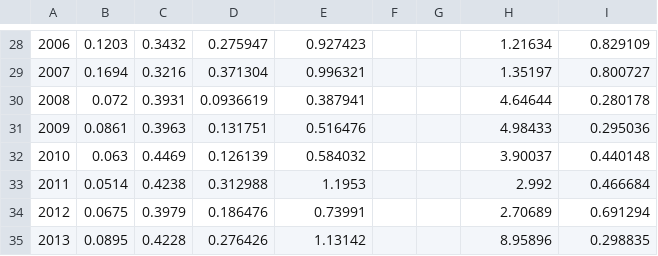
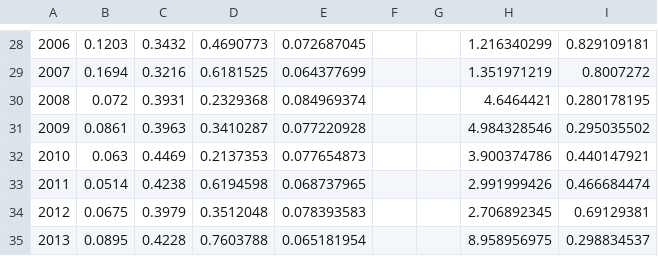
Before and after one commit to iantaylor-NOAA/YTRK_doc, a CSV file: txt_files/Southern.CPUe.csv, drawn as a sheet; only a part is shown, gaps mark what is left out; the diff covers the shown part only; the diff names each change by its address in the sheet, - before the commit and + after, or states it on an @@ line.

Commit message:
edits and additions to various tables
as listed in Yellowtail Notes google doc

```diff
--- a/txt_files/Southern.CPUe.csv
+++ b/txt_files/Southern.CPUe.csv
-D28: 0.275947
+D28: 0.4690773
-E28: 0.927423
+E28: 0.072687045
-H28: 1.21634
+H28: 1.216340299
-I28: 0.829109
+I28: 0.829109181
-D29: 0.371304
+D29: 0.6181525
-E29: 0.996321
+E29: 0.064377699
-H29: 1.35197
+H29: 1.351971219
-I29: 0.800727
+I29: 0.8007272
-D30: 0.0936619
+D30: 0.2329368
-E30: 0.387941
+E30: 0.084969374
-H30: 4.64644
+H30: 4.6464421
-I30: 0.280178
+I30: 0.280178195
-D31: 0.131751
+D31: 0.3410287
-E31: 0.516476
+E31: 0.077220928
-H31: 4.98433
+H31: 4.984328546
-I31: 0.295036
+I31: 0.295035502
-D32: 0.126139
+D32: 0.2137353
-E32: 0.584032
+E32: 0.077654873
-H32: 3.90037
+H32: 3.900374786
-I32: 0.440148
+I32: 0.440147921
-D33: 0.312988
+D33: 0.6194598
-E33: 1.1953
+E33: 0.068737965
-H33: 2.992
+H33: 2.991999426
-I33: 0.466684
+I33: 0.466684474
-D34: 0.186476
+D34: 0.3512048
-E34: 0.73991
+E34: 0.078393583
-H34: 2.70689
+H34: 2.706892345
-I34: 0.691294
+I34: 0.69129381
-D35: 0.276426
+D35: 0.7603788
-E35: 1.13142
+E35: 0.065181954
-H35: 8.95896
+H35: 8.958956975
-I35: 0.298835
+I35: 0.298834537
```
Also changed, not shown: 106 edited cells elsewhere in this file, txt_files/Index_summary.csv, txt_files/Index_summary_S.csv, 4 other files.
